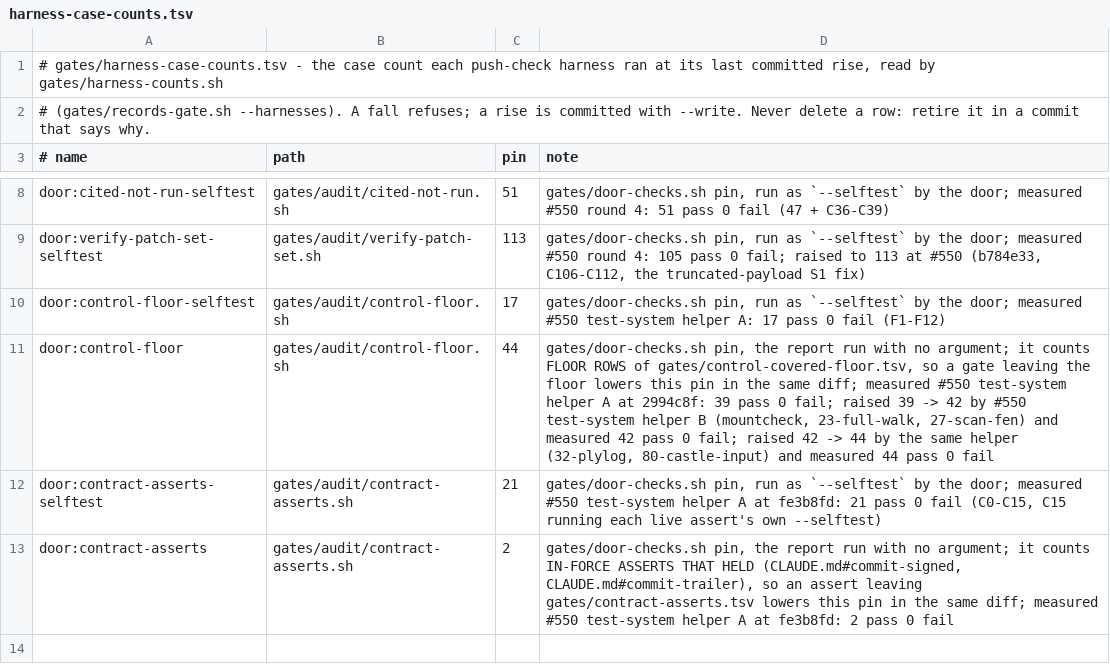
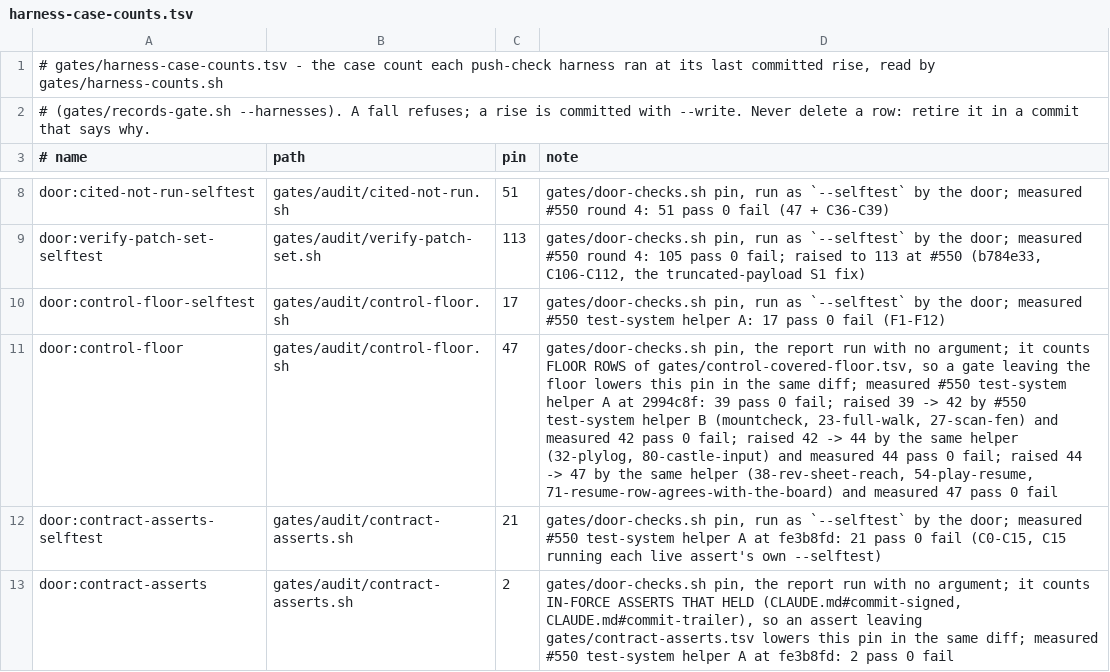
Before and after one commit to LearnToCheckmate/chess-trainer, a TSV file: gates/harness-case-counts.tsv, drawn as a sheet; only a part is shown, gaps mark what is left out; the diff names each change by its address in the sheet, - before the commit and + after, or states it on an @@ line.

```diff
--- a/gates/harness-case-counts.tsv
+++ b/gates/harness-case-counts.tsv
-C11 (pin): 44
+C11 (pin): 47
-D11 (note): …pass 0 fail
+D11 (note): …pass 0 fail; raised 44 -> 47 by the same helper (38-rev-sheet-reach, 54-play-resume, 71-resume-row-agrees-with-the-board) and measured 47 pass 0 fail
```
Also changed, not shown: gates/control-covered-floor.tsv, 3 other files.
